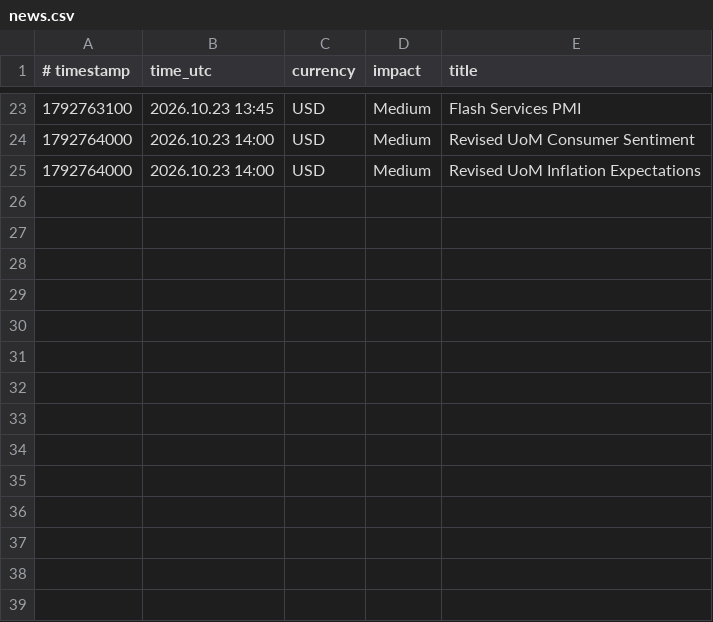
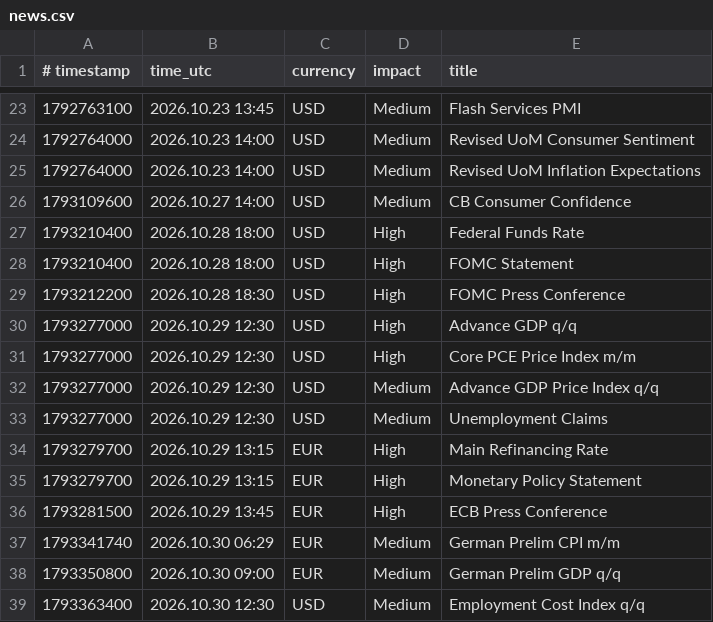
Before and after one commit to exor766/gc-news, a CSV file: news.csv, drawn as a sheet; only a part is shown, gaps mark what is left out; the diff names each change by its address in the sheet, - before the commit and + after, or states it on an @@ line.

```diff
--- a/news.csv
+++ b/news.csv
+row 26: 1793109600 | 2026.10.27 14:00 | USD | Medium | CB Consumer Confidence
+row 27: 1793210400 | 2026.10.28 18:00 | USD | High | Federal Funds Rate
+row 28: 1793210400 | 2026.10.28 18:00 | USD | High | FOMC Statement
+row 29: 1793212200 | 2026.10.28 18:30 | USD | High | FOMC Press Conference
+row 30: 1793277000 | 2026.10.29 12:30 | USD | High | Advance GDP q/q
+row 31: 1793277000 | 2026.10.29 12:30 | USD | High | Core PCE Price Index m/m
+row 32: 1793277000 | 2026.10.29 12:30 | USD | Medium | Advance GDP Price Index q/q
+row 33: 1793277000 | 2026.10.29 12:30 | USD | Medium | Unemployment Claims
+row 34: 1793279700 | 2026.10.29 13:15 | EUR | High | Main Refinancing Rate
+row 35: 1793279700 | 2026.10.29 13:15 | EUR | High | Monetary Policy Statement
+row 36: 1793281500 | 2026.10.29 13:45 | EUR | High | ECB Press Conference
+row 37: 1793341740 | 2026.10.30 06:29 | EUR | Medium | German Prelim CPI m/m
+row 38: 1793350800 | 2026.10.30 09:00 | EUR | Medium | German Prelim GDP q/q
+row 39: 1793363400 | 2026.10.30 12:30 | USD | Medium | Employment Cost Index q/q
```
Also changed, not shown: 2 other files.
